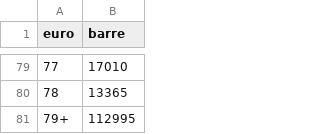
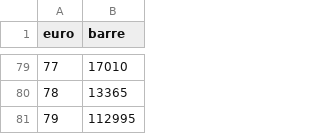
Before and after one commit to Mec-iS/quattrogatti, a CSV file: barre.csv, drawn as a sheet; only a part is shown, gaps mark what is left out.

```diff
--- a/barre.csv
+++ b/barre.csv
@@ -80,2 +80,2 @@ euro,barre
 78,13365
-79+,112995
+79,112995
```
Also changed, not shown: 1 other file.
